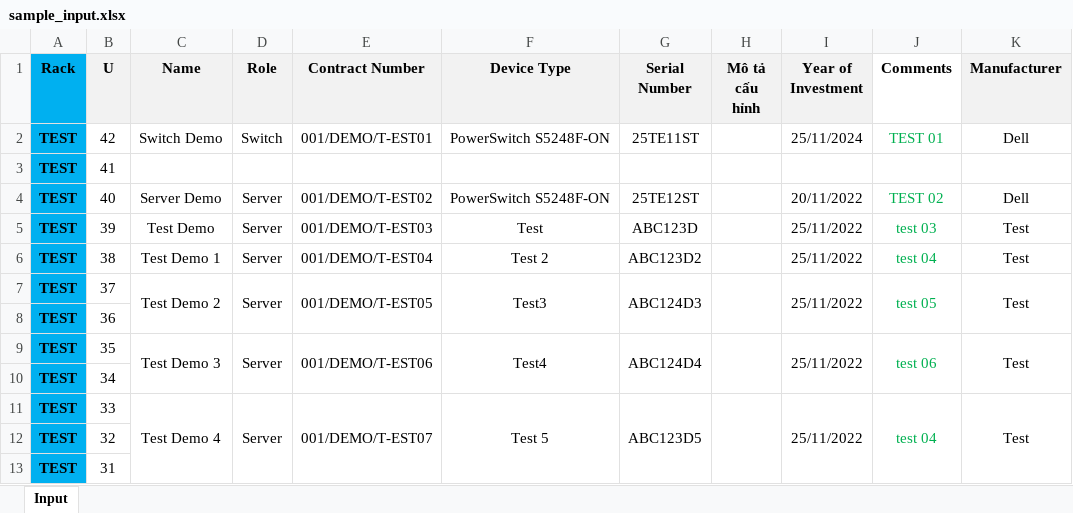
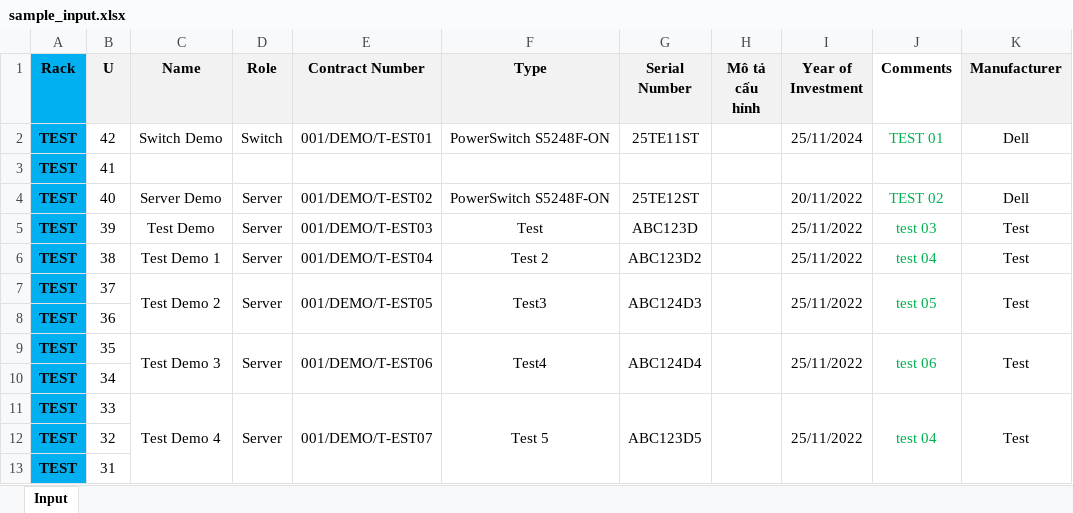
Before and after one commit to Ducmanh28/Thuc-Tap, an Excel workbook: Linux/06.NetBox/Tools/Import/sample_input.xlsx, sheet Input, drawn as a sheet; values as stored, in another font and other column widths than the file's, no borders; the diff names each change by its address in the sheet, - before the commit and + after, or states it on an @@ line.

```diff
--- a/Linux/06.NetBox/Tools/Import/sample_input.xlsx (sheet Input)
+++ b/Linux/06.NetBox/Tools/Import/sample_input.xlsx (sheet Input)
-F1: Device Type
+F1: Type
```
Also changed, not shown: 4 other files.
